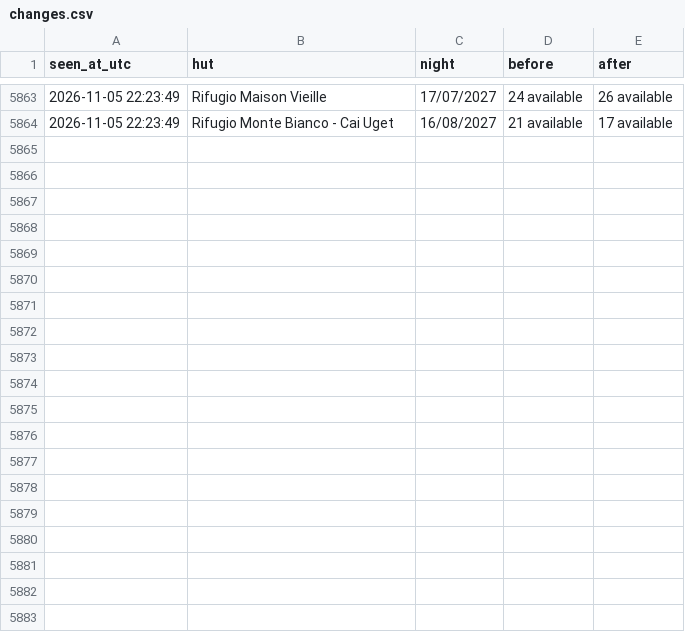
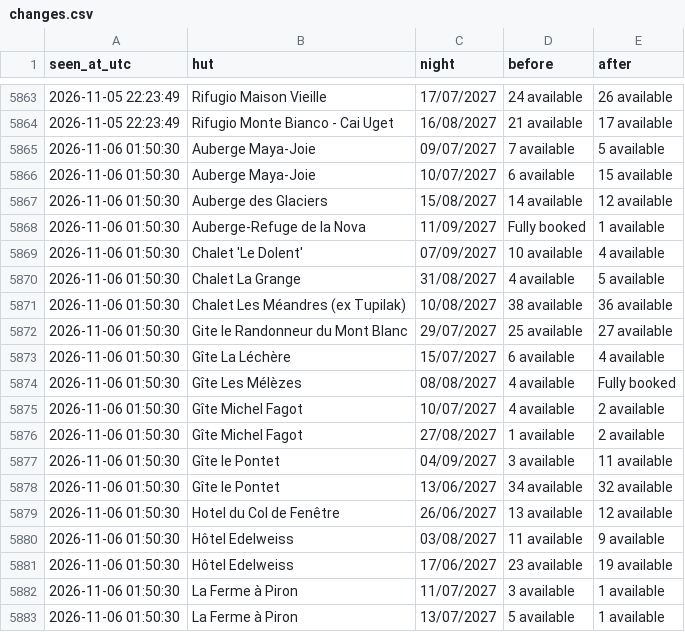
Before and after one commit to ljieen/tmb-bed-watcher, a CSV file: changes.csv, drawn as a sheet; only a part is shown, gaps mark what is left out; the diff covers the shown part only; the diff names each change by its address in the sheet, - before the commit and + after, or states it on an @@ line.

```diff
--- a/changes.csv
+++ b/changes.csv
+row 5865: 2026-11-06 01:50:30 | Auberge Maya-Joie | 09/07/2027 | 7 available | 5 available
+row 5866: 2026-11-06 01:50:30 | Auberge Maya-Joie | 10/07/2027 | 6 available | 15 available
+row 5867: 2026-11-06 01:50:30 | Auberge des Glaciers | 15/08/2027 | 14 available | 12 available
+row 5868: 2026-11-06 01:50:30 | Auberge-Refuge de la Nova | 11/09/2027 | Fully booked | 1 available
+row 5869: 2026-11-06 01:50:30 | Chalet 'Le Dolent' | 07/09/2027 | 10 available | 4 available
+row 5870: 2026-11-06 01:50:30 | Chalet La Grange | 31/08/2027 | 4 available | 5 available
+row 5871: 2026-11-06 01:50:30 | Chalet Les Méandres (ex Tupilak) | 10/08/2027 | 38 available | 36 available
+row 5872: 2026-11-06 01:50:30 | Gite le Randonneur du Mont Blanc | 29/07/2027 | 25 available | 27 available
+row 5873: 2026-11-06 01:50:30 | Gîte La Léchère | 15/07/2027 | 6 available | 4 available
+row 5874: 2026-11-06 01:50:30 | Gîte Les Mélèzes | 08/08/2027 | 4 available | Fully booked
+row 5875: 2026-11-06 01:50:30 | Gîte Michel Fagot | 10/07/2027 | 4 available | 2 available
+row 5876: 2026-11-06 01:50:30 | Gîte Michel Fagot | 27/08/2027 | 1 available | 2 available
+row 5877: 2026-11-06 01:50:30 | Gîte le Pontet | 04/09/2027 | 3 available | 11 available
+row 5878: 2026-11-06 01:50:30 | Gîte le Pontet | 13/06/2027 | 34 available | 32 available
+row 5879: 2026-11-06 01:50:30 | Hotel du Col de Fenêtre | 26/06/2027 | 13 available | 12 available
+row 5880: 2026-11-06 01:50:30 | Hôtel Edelweiss | 03/08/2027 | 11 available | 9 available
+row 5881: 2026-11-06 01:50:30 | Hôtel Edelweiss | 17/06/2027 | 23 available | 19 available
+row 5882: 2026-11-06 01:50:30 | La Ferme à Piron | 11/07/2027 | 3 available | 1 available
+row 5883: 2026-11-06 01:50:30 | La Ferme à Piron | 13/07/2027 | 5 available | 1 available
```
Also changed, not shown: 12 added rows elsewhere in this file, 1 other file.
